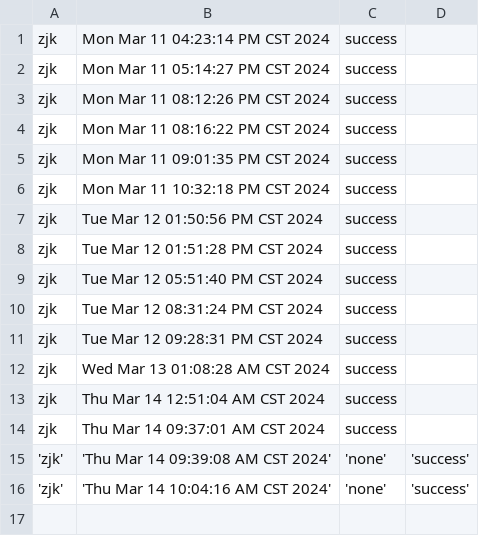
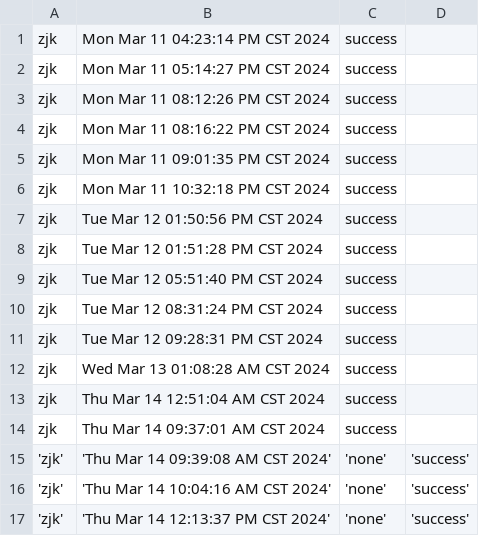
Before and after one commit to creatern/NoteBook, a CSV file: ilog/igit_log.csv, drawn as a sheet.

Commit message:
none

```diff
--- a/ilog/igit_log.csv
+++ b/ilog/igit_log.csv
@@ -16 +16,2 @@ zjk, Thu Mar 14 09:37:01 AM CST 2024, success
 'zjk', 'Thu Mar 14 10:04:16 AM CST 2024', 'none' , 'success'
+'zjk', 'Thu Mar 14 12:13:37 PM CST 2024', 'none' , 'success'
```
Also changed, not shown: 1 other file.
